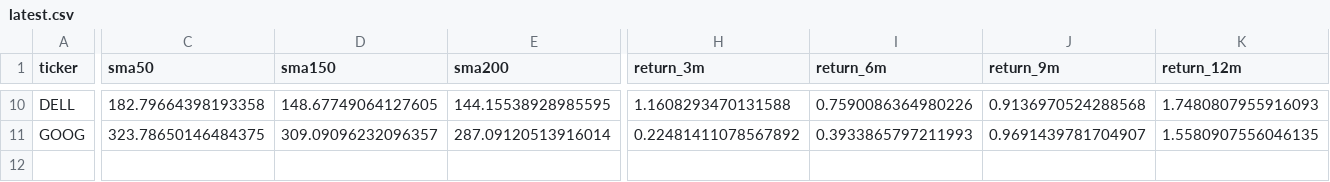
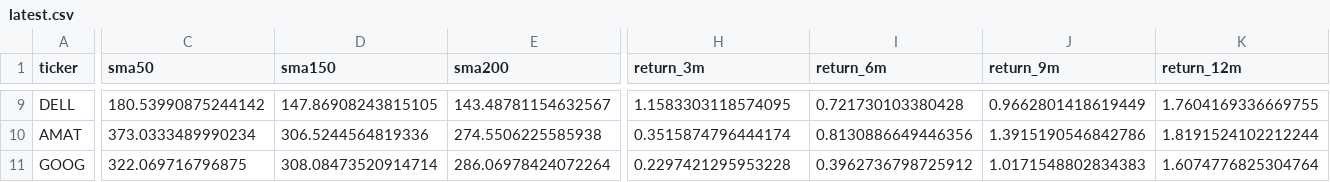
Before and after one commit to soylee22/momentum-power-scanner, a CSV file: outputs/latest.csv, drawn as a sheet; only a part is shown, gaps mark what is left out; addresses are those after the commit; rows hold the shown columns only; the diff covers the shown part only; the diff names each change by its address in the sheet, - before the commit and + after, or states it on an @@ line.

```diff
--- a/outputs/latest.csv
+++ b/outputs/latest.csv
-C9 (sma50): 182.79664398193358
+C9 (sma50): 180.53990875244142
-D9 (sma150): 148.67749064127605
+D9 (sma150): 147.86908243815105
-E9 (sma200): 144.15538928985595
+E9 (sma200): 143.48781154632567
-H9 (return_3m): 1.1608293470131588
+H9 (return_3m): 1.1583303118574095
-I9 (return_6m): 0.7590086364980226
+I9 (return_6m): 0.721730103380428
-J9 (return_9m): 0.9136970524288568
+J9 (return_9m): 0.9662801418619449
-K9 (return_12m): 1.7480807955916093
+K9 (return_12m): 1.7604169336669755
+row 10: AMAT | 373.0333489990234 | 306.5244564819336 | 274.5506225585938 | 0.3515874796444174 | 0.8130886649446356 | 1.3915190546842786 | 1.8191524102212244
-C11 (sma50): 323.78650146484375
+C11 (sma50): 322.069716796875
-D11 (sma150): 309.09096232096357
+D11 (sma150): 308.08473520914714
-E11 (sma200): 287.09120513916014
+E11 (sma200): 286.06978424072264
-H11 (return_3m): 0.22481411078567892
+H11 (return_3m): 0.2297421295953228
-I11 (return_6m): 0.3933865797211993
+I11 (return_6m): 0.3962736798725912
-J11 (return_9m): 0.9691439781704907
+J11 (return_9m): 1.0171548802834383
-K11 (return_12m): 1.5580907556046135
+K11 (return_12m): 1.6074776825304764
```
Also changed, not shown: 1 removed row and 90 edited cells elsewhere in this file, 7 other files.
